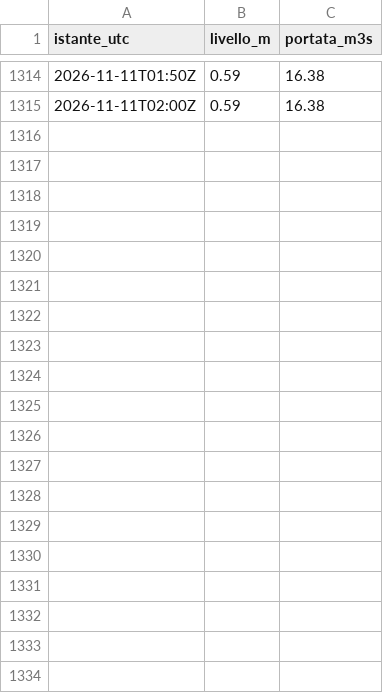
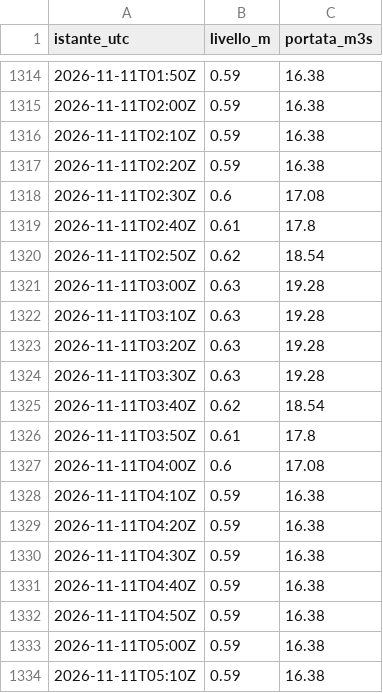
Before and after one commit to gestione-emergenze-pc/Curta, a CSV file: dati/300005751/2026-11.csv, drawn as a sheet; only a part is shown, gaps mark what is left out; the diff covers the shown part only; the diff names each change by its address in the sheet, - before the commit and + after, or states it on an @@ line.

```diff
--- a/dati/300005751/2026-11.csv
+++ b/dati/300005751/2026-11.csv
+row 1316: 2026-11-11T02:10Z | 0.59 | 16.38
+row 1317: 2026-11-11T02:20Z | 0.59 | 16.38
+row 1318: 2026-11-11T02:30Z | 0.6 | 17.08
+row 1319: 2026-11-11T02:40Z | 0.61 | 17.8
+row 1320: 2026-11-11T02:50Z | 0.62 | 18.54
+row 1321: 2026-11-11T03:00Z | 0.63 | 19.28
+row 1322: 2026-11-11T03:10Z | 0.63 | 19.28
+row 1323: 2026-11-11T03:20Z | 0.63 | 19.28
+row 1324: 2026-11-11T03:30Z | 0.63 | 19.28
+row 1325: 2026-11-11T03:40Z | 0.62 | 18.54
+row 1326: 2026-11-11T03:50Z | 0.61 | 17.8
+row 1327: 2026-11-11T04:00Z | 0.6 | 17.08
+row 1328: 2026-11-11T04:10Z | 0.59 | 16.38
+row 1329: 2026-11-11T04:20Z | 0.59 | 16.38
+row 1330: 2026-11-11T04:30Z | 0.59 | 16.38
+row 1331: 2026-11-11T04:40Z | 0.59 | 16.38
+row 1332: 2026-11-11T04:50Z | 0.59 | 16.38
+row 1333: 2026-11-11T05:00Z | 0.59 | 16.38
+row 1334: 2026-11-11T05:10Z | 0.59 | 16.38
```
Also changed, not shown: 23 added rows elsewhere in this file, dati/300005777/2026-11.csv, dati/300014388/2026-11.csv, 2 other files.
